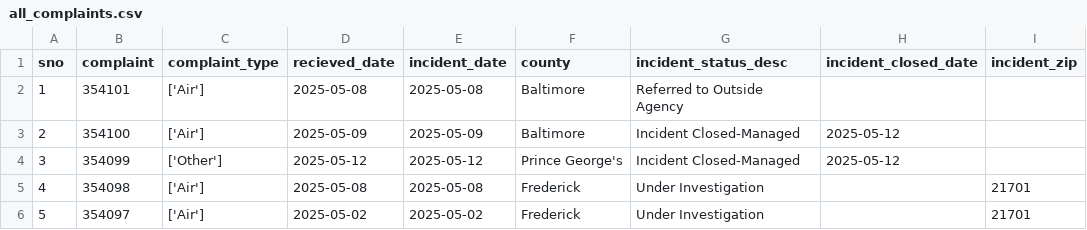
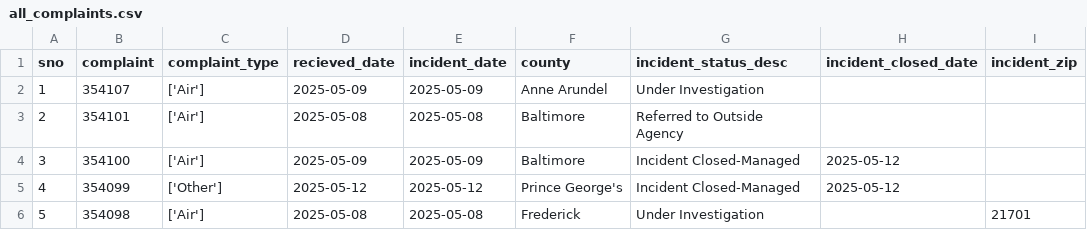
Before and after one commit to johnfcampbell/nicar24pipeline, a CSV file: exported_data/all_complaints.csv, drawn as a sheet; only a part is shown; the shorter side is filled out with more unchanged rows; addresses are those after the commit; the diff names each change by its address in the sheet, - before the commit and + after, or states it on an @@ line.

```diff
--- a/exported_data/all_complaints.csv
+++ b/exported_data/all_complaints.csv
+row 2: 1 | 354107 | ['Air'] | 2025-05-09 | 2025-05-09 | Anne Arundel | Under Investigation
@@ column A (sno) renumbered from row 3 down @@
```
Also changed, not shown: exported_data/complaint_type_frequency.csv, exported_data/invalid_counties.csv.
